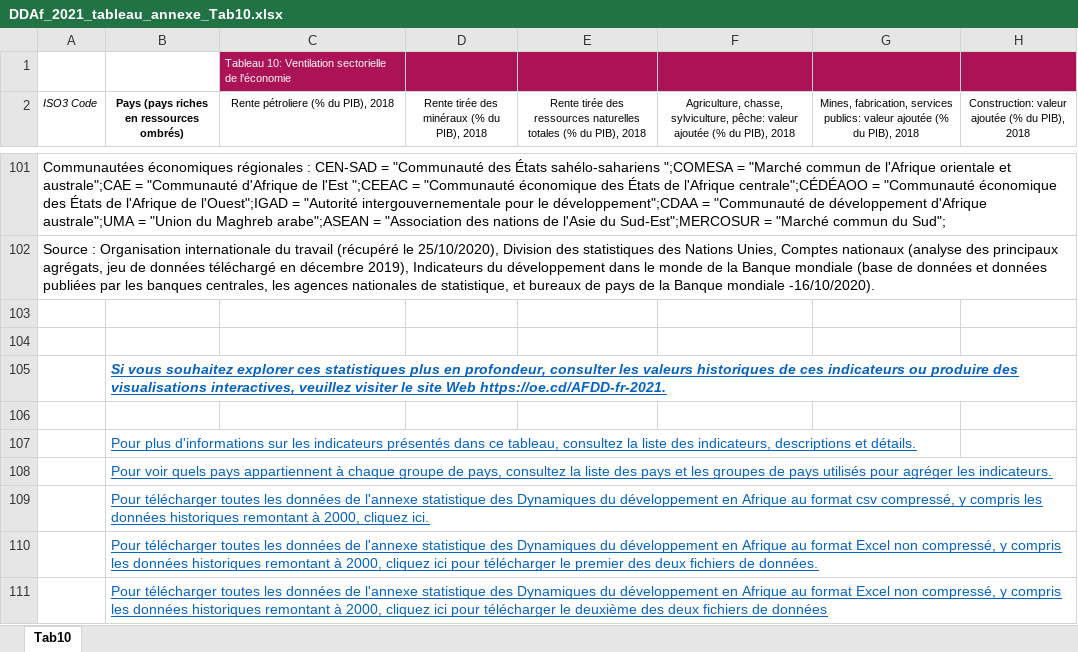
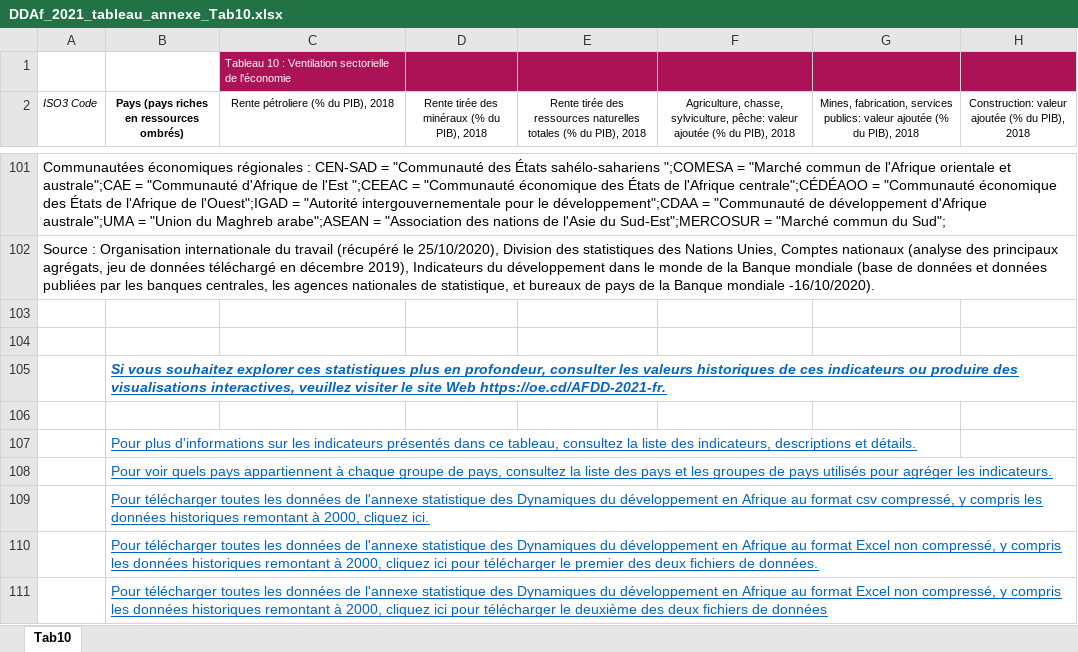
Before and after one commit to AfDDAnnex/AfDDDDAf2021, an Excel workbook: DDAf_2021_tableau_annexe_Tab10.xlsx, sheet Tab10, drawn as a sheet; only a part is shown, gaps mark what is left out; values as stored, in another font and other column widths than the file's, no borders; the diff names each change by its address in the sheet, - before the commit and + after, or states it on an @@ line.

```diff
--- a/DDAf_2021_tableau_annexe_Tab10.xlsx (sheet Tab10)
+++ b/DDAf_2021_tableau_annexe_Tab10.xlsx (sheet Tab10)
-C1: Tableau 10: Ventilation sectorielle…
+C1: Tableau 10 : Ventilation sectorielle…
-B105: …site Web https://oe.cd/AFDD-fr-2021.
+B105: …site Web https://oe.cd/AFDD-2021-fr.
```
Also changed, not shown: formulas that keep their value, DDAf_2021_tableau_annexe_Tab02.xlsx, DDAf_2021_tableau_annexe_Tab03.xlsx, 49 other files.
